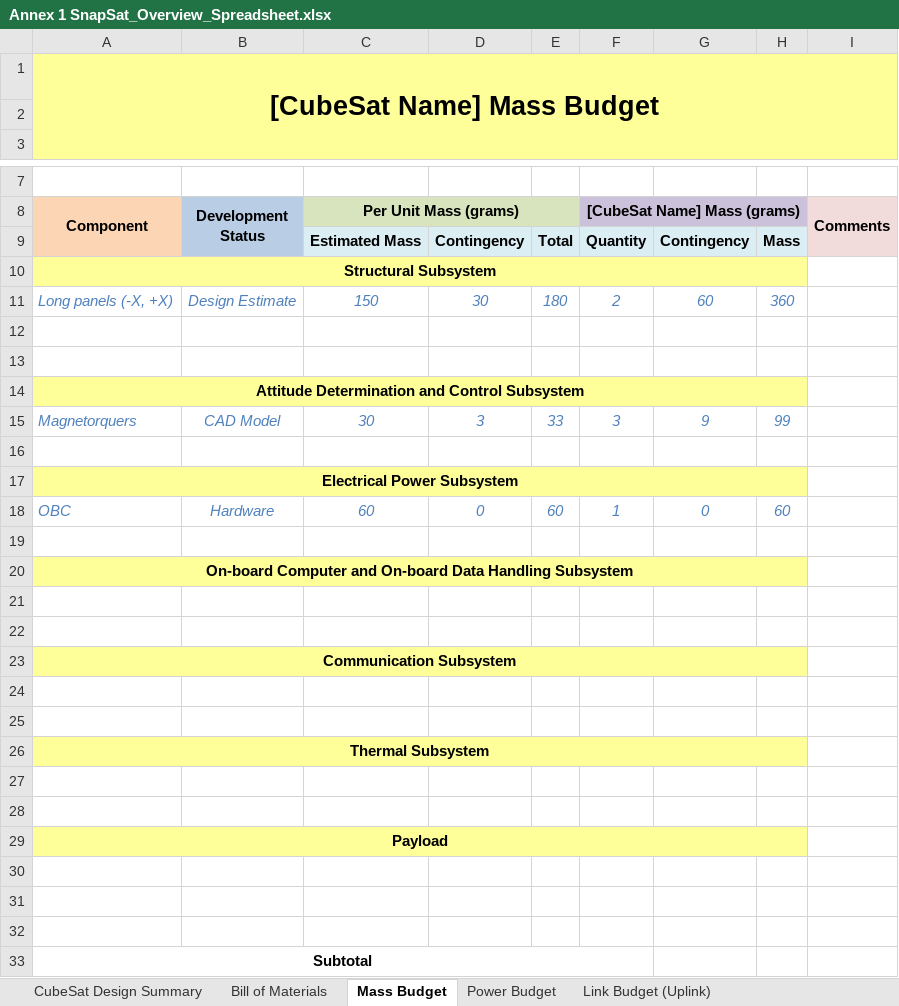
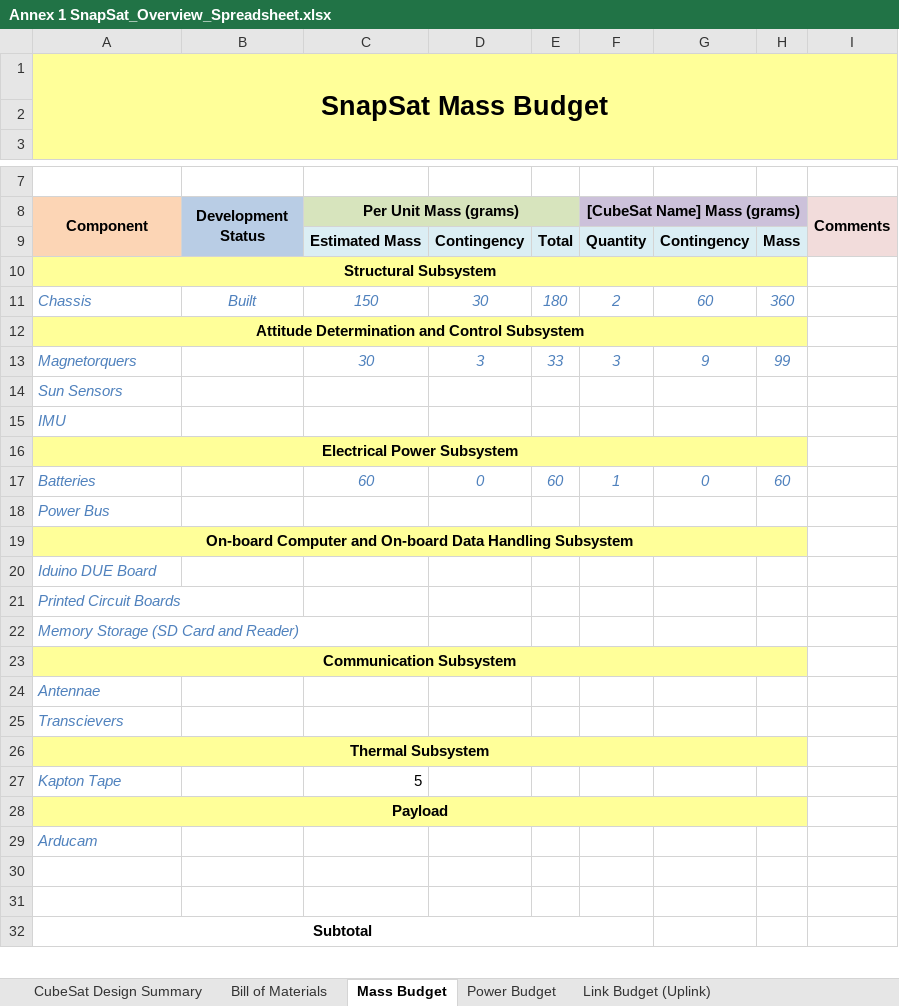
Before and after one commit to NikitaSardesai/AERO3760-Space-Engineering-2, an Excel workbook: Annex 1 SnapSat_Overview_Spreadsheet.xlsx, sheet Mass Budget, drawn as a sheet; only a part is shown, gaps mark what is left out; values as stored, in another font and other column widths than the file's, no borders; removed rows and columns are numbered as before the commit, all else as after; the diff names each change by its address in the sheet, - before the commit and + after, or states it on an @@ line.

Commit message:
ANNEX UPDATE

```diff
--- a/Annex 1 SnapSat_Overview_Spreadsheet.xlsx (sheet Mass Budget)
+++ b/Annex 1 SnapSat_Overview_Spreadsheet.xlsx (sheet Mass Budget)
-A1 (Component): [CubeSat Name] Mass Budget
+A1 (Component): SnapSat Mass Budget
-A11 (Component): Long panels (-X, +X)
+A11 (Component): Chassis
-B11 (Development Status): Design Estimate
+B11 (Development Status): Built
-row 12: (empty)
-row 13: (empty)
-B13 (Development Status): CAD Model
+B13 (Development Status): (empty)
-A14 (Component): (empty)
+A14 (Component): Sun Sensors
+row 15: IMU
-A17 (Component): OBC
+A17 (Component): Batteries
-B17 (Development Status): Hardware
+B17 (Development Status): (empty)
-A18 (Component): (empty)
+A18 (Component): Power Bus
-A20 (Component): (empty)
+A20 (Component): Iduino DUE Board
-A21 (Component): (empty)
+A21 (Component): Printed Circuit Boards
+row 22: Memory Storage (SD Card and Reader)
-A24 (Component): (empty)
+A24 (Component): Antennae
-A25 (Component): (empty)
+A25 (Component): Transcievers
-row 27: (empty)
+row 27: Kapton Tape |  | 5
-row 28: (empty)
-A29 (Component): (empty)
+A29 (Component): Arducam
```
Also changed, not shown: sheet Link Budget (Downlink), sheet Link Budget (Uplink), sheet Power Budget, formulas that keep their value.
